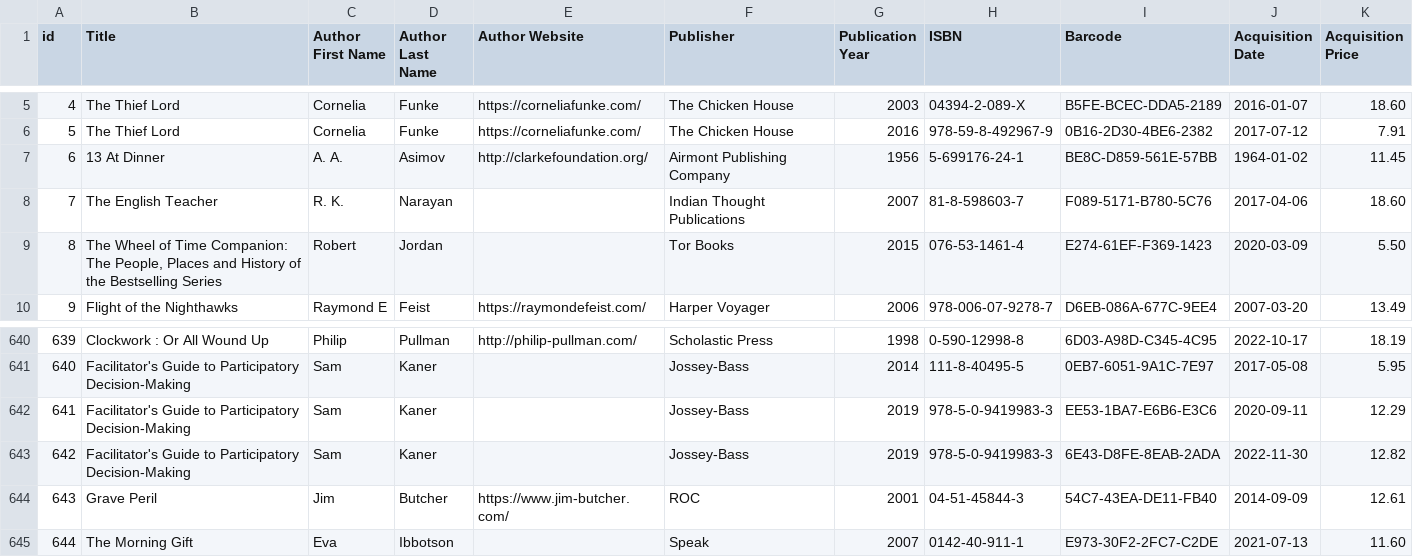
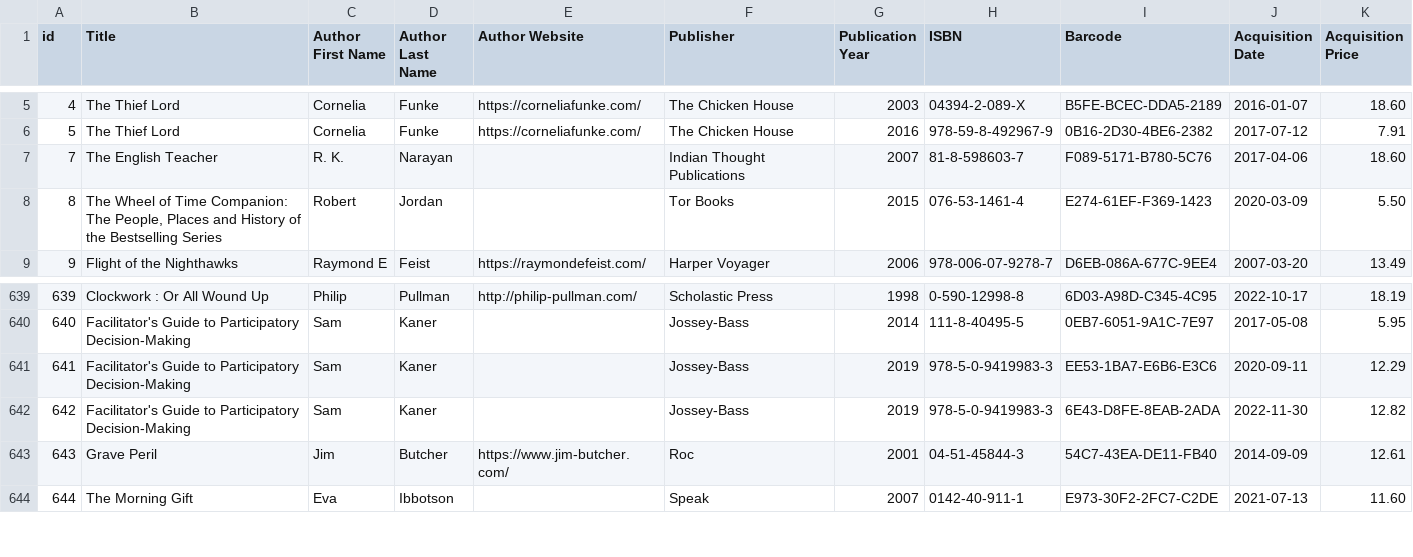
Before and after one commit to mathesar-foundation/mathesar-data-playground, a TSV file: realistic_library_simulation_video/raw_tsvs/library_books.tsv, drawn as a sheet; only a part is shown, gaps mark what is left out.

Commit message:
fix minor errors in simulation

```diff
--- a/realistic_library_simulation_video/raw_tsvs/library_books.tsv
+++ b/realistic_library_simulation_video/raw_tsvs/library_books.tsv
@@ -6,3 +6,2 @@ id	Title	Author First Name	Author Last Name	Author Website	Publisher	Publication
 5	The Thief Lord	Cornelia	Funke	https://corneliafunke.com/	The Chicken House	2016	978-59-8-492967-9	0B16-2D30-4BE6-2382	2017-07-12	7.91
-6	13 At Dinner	A. A.	Asimov	http://clarkefoundation.org/	Airmont Publishing Company	1956	5-699176-24-1	BE8C-D859-561E-57BB	1964-01-02	11.45
 7	The English Teacher	R. K.	Narayan		Indian Thought Publications	2007	81-8-598603-7	F089-5171-B780-5C76	2017-04-06	18.60
@@ -643,3 +642,3 @@ id	Title	Author First Name	Author Last Name	Author Website	Publisher	Publication
 642	Facilitator's Guide to Participatory Decision-Making	Sam	Kaner		Jossey-Bass	2019	978-5-0-9419983-3	6E43-D8FE-8EAB-2ADA	2022-11-30	12.82
-643	Grave Peril	Jim	Butcher	https://www.jim-butcher.com/	ROC	2001	04-51-45844-3	54C7-43EA-DE11-FB40	2014-09-09	12.61
+643	Grave Peril	Jim	Butcher	https://www.jim-butcher.com/	Roc	2001	04-51-45844-3	54C7-43EA-DE11-FB40	2014-09-09	12.61
 644	The Morning Gift	Eva	Ibbotson		Speak	2007	0142-40-911-1	E973-30F2-2FC7-C2DE	2021-07-13	11.60
```
Also changed, not shown: 3 other files.
